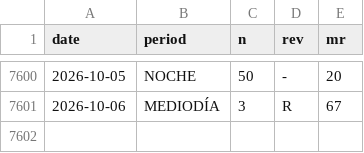
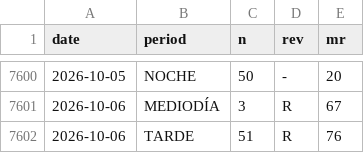
Before and after one commit to jpablofdez/predictions, a CSV file: data/history/all_data.csv, drawn as a sheet; only a part is shown, gaps mark what is left out; the diff names each change by its address in the sheet, - before the commit and + after, or states it on an @@ line.

```diff
--- a/data/history/all_data.csv
+++ b/data/history/all_data.csv
+row 7602: 2026-10-06 | TARDE | 51 | R | 76
```
Also changed, not shown: data/history/2026.csv.
